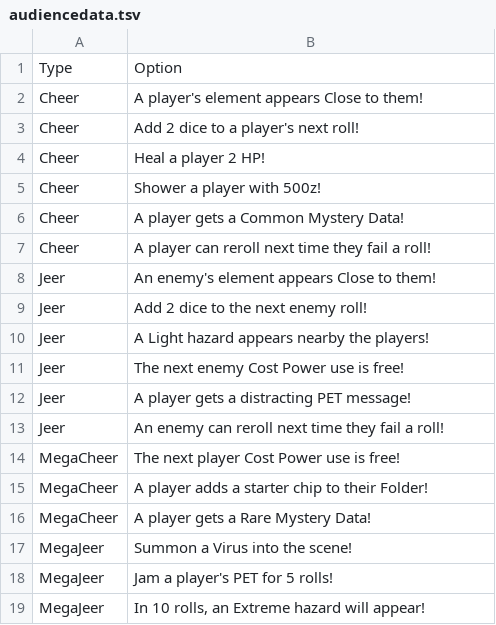
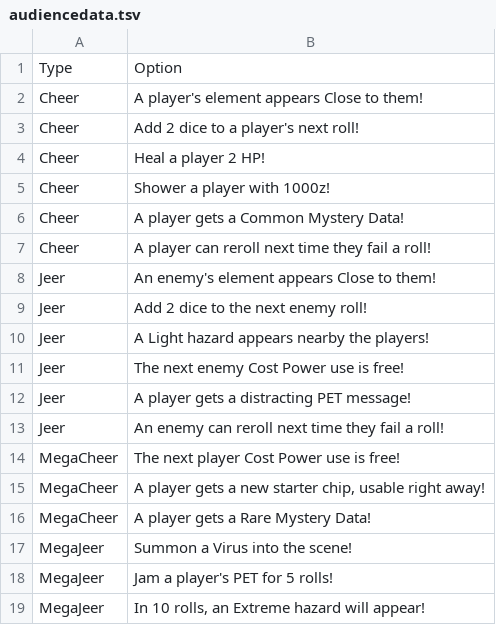
Before and after one commit to gskbladez/PROGBOT_CODE_DUMP, a TSV file: audiencedata.tsv, drawn as a sheet.

```diff
--- a/audiencedata.tsv
+++ b/audiencedata.tsv
@@ -4,3 +4,3 @@ Cheer	Add 2 dice to a player's next roll!
 Cheer	Heal a player 2 HP!
-Cheer	Shower a player with 500z!
+Cheer	Shower a player with 1000z!
 Cheer	A player gets a Common Mystery Data!
@@ -14,3 +14,3 @@ Jeer	An enemy can reroll next time they fail a roll!
 MegaCheer	The next player Cost Power use is free!
-MegaCheer	A player adds a starter chip to their Folder!
+MegaCheer	A player gets a new starter chip, usable right away!
 MegaCheer	A player gets a Rare Mystery Data!
```
Also changed, not shown: helpresponses.tsv, playermade_powerdata.tsv, 2 other files.
